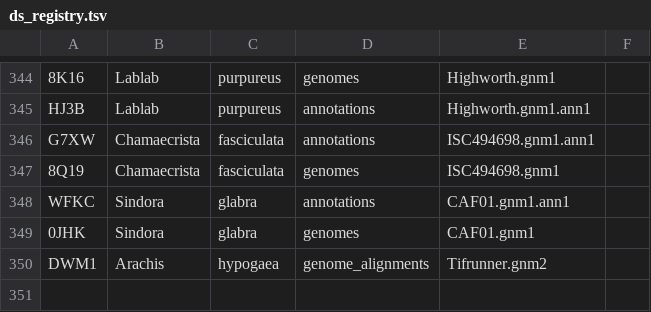
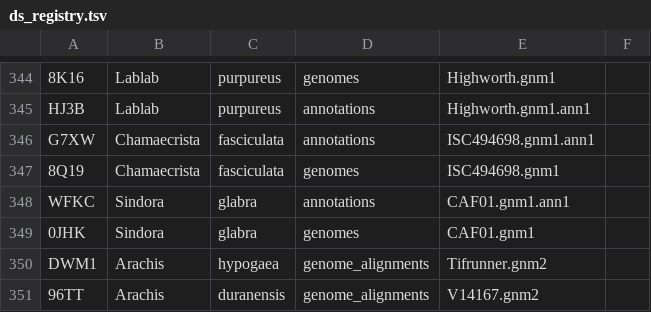
Before and after one commit to legumeinfo/datastore-registry, a TSV file: ds_registry.tsv, drawn as a sheet; only a part is shown, gaps mark what is left out; the diff names each change by its address in the sheet, - before the commit and + after, or states it on an @@ line.

Commit message:
Added:96TT Arachis duranensis genome_alignments V14167.gnm2

```diff
--- a/ds_registry.tsv
+++ b/ds_registry.tsv
+row 351: 96TT | Arachis | duranensis | genome_alignments | V14167.gnm2
```
